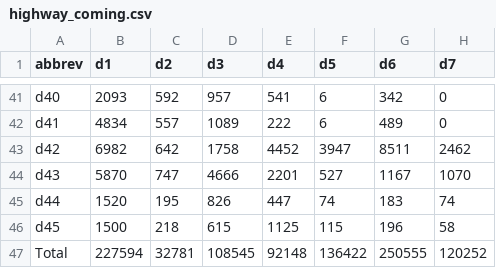
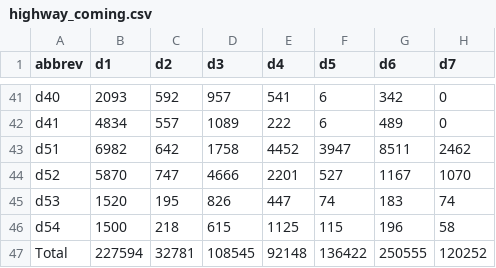
Before and after one commit to bzjin/CTPS-DASHBOARD, a CSV file: json/highway_coming.csv, drawn as a sheet; only a part is shown, gaps mark what is left out; the diff names each change by its address in the sheet, - before the commit and + after, or states it on an @@ line.

```diff
--- a/json/highway_coming.csv
+++ b/json/highway_coming.csv
-A43 (abbrev): d42
+A43 (abbrev): d51
-A44 (abbrev): d43
+A44 (abbrev): d52
-A45 (abbrev): d44
+A45 (abbrev): d53
-A46 (abbrev): d45
+A46 (abbrev): d54
```
Also changed, not shown: json/highway_going.csv, 10 other files.
